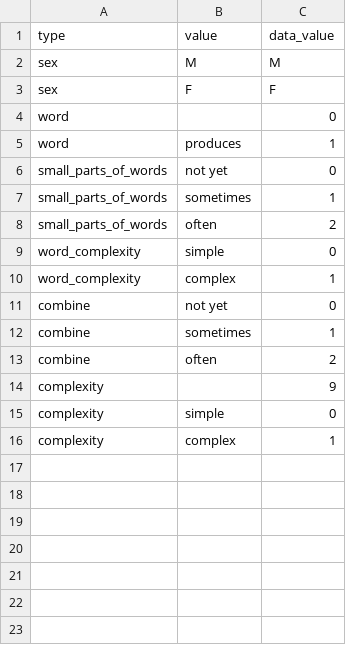
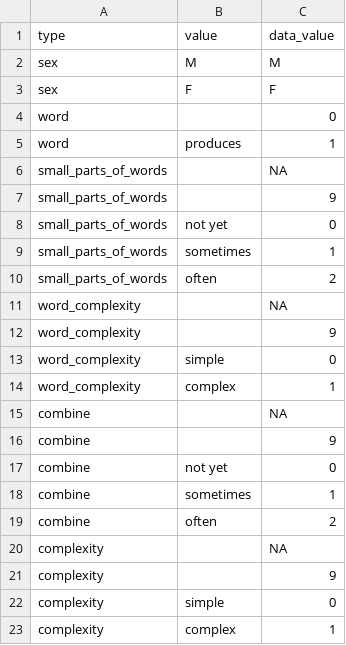
Before and after one commit to kemacdonald/wordbank, a CSV file: raw_data/Kigiriama_WS/KigiriamaWS_Alcock_values.csv, drawn as a sheet; the diff names each change by its address in the sheet, - before the commit and + after, or states it on an @@ line.

Commit message:
updated values field for Kigiriama WS

```diff
--- a/raw_data/Kigiriama_WS/KigiriamaWS_Alcock_values.csv
+++ b/raw_data/Kigiriama_WS/KigiriamaWS_Alcock_values.csv
+row 6: small_parts_of_words |  | NA
+row 7: small_parts_of_words |  | 9
+row 11: word_complexity |  | NA
+row 12: word_complexity |  | 9
+row 15: combine |  | NA
+row 16: combine |  | 9
+row 20: complexity |  | NA
```
